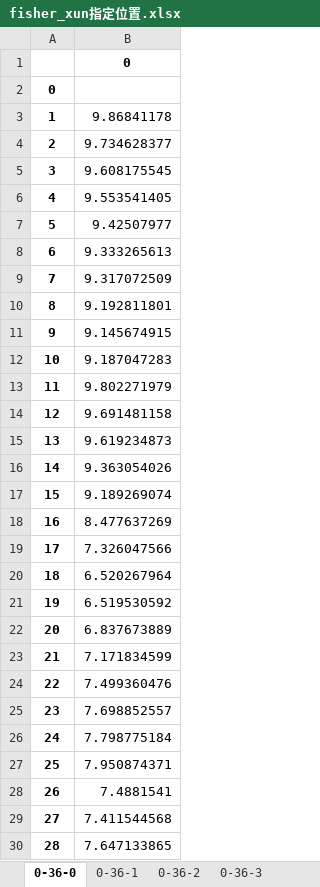
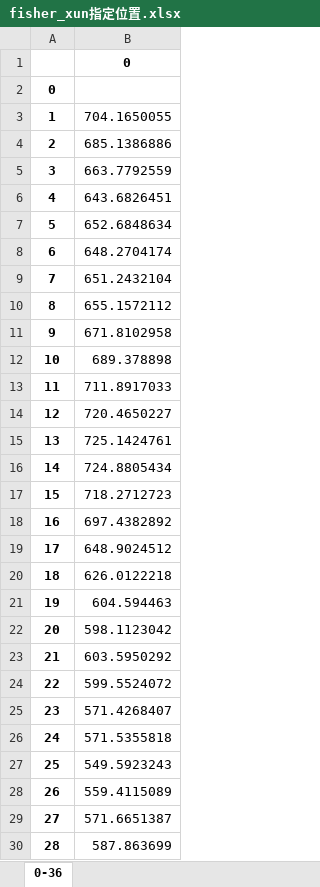
Before and after one commit to aaaazzzx/the-seasonal-flood-periods, an Excel workbook: fisher_xun指定位置.xlsx, sheet 0-36, drawn as a sheet; only a part is shown; values as stored, in another font and other column widths than the file's, no borders; the diff covers the shown part only; the diff names each change by its address in the sheet, - before the commit and + after, or states it on an @@ line.

```diff
--- a/fisher_xun指定位置.xlsx (sheet 0-36)
+++ b/fisher_xun指定位置.xlsx (sheet 0-36)
-sheet tab: 0-36-0
+sheet tab: 0-36
-sheet tab: 0-36-1
-sheet tab: 0-36-2
-sheet tab: 0-36-3
-B3: 9.86841178
+B3: 704.1650055
-B4: 9.734628377
+B4: 685.1386886
-B5: 9.608175545
+B5: 663.7792559
-B6: 9.553541405
+B6: 643.6826451
-B7: 9.42507977
+B7: 652.6848634
-B8: 9.333265613
+B8: 648.2704174
-B9: 9.317072509
+B9: 651.2432104
-B10: 9.192811801
+B10: 655.1572112
-B11: 9.145674915
+B11: 671.8102958
-B12: 9.187047283
+B12: 689.378898
-B13: 9.802271979
+B13: 711.8917033
-B14: 9.691481158
+B14: 720.4650227
-B15: 9.619234873
+B15: 725.1424761
-B16: 9.363054026
+B16: 724.8805434
-B17: 9.189269074
+B17: 718.2712723
-B18: 8.477637269
+B18: 697.4382892
-B19: 7.326047566
+B19: 648.9024512
-B20: 6.520267964
+B20: 626.0122218
-B21: 6.519530592
+B21: 604.594463
-B22: 6.837673889
+B22: 598.1123042
-B23: 7.171834599
+B23: 603.5950292
-B24: 7.499360476
+B24: 599.5524072
-B25: 7.698852557
+B25: 571.4268407
-B26: 7.798775184
+B26: 571.5355818
-B27: 7.950874371
+B27: 549.5923243
-B28: 7.4881541
+B28: 559.4115089
-B29: 7.411544568
+B29: 571.6651387
-B30: 7.647133865
+B30: 587.863699
```
Also changed, not shown: 7 edited cells elsewhere in this sheet, I3.xlsx, fisher_xun.xlsx, 17 other files.
